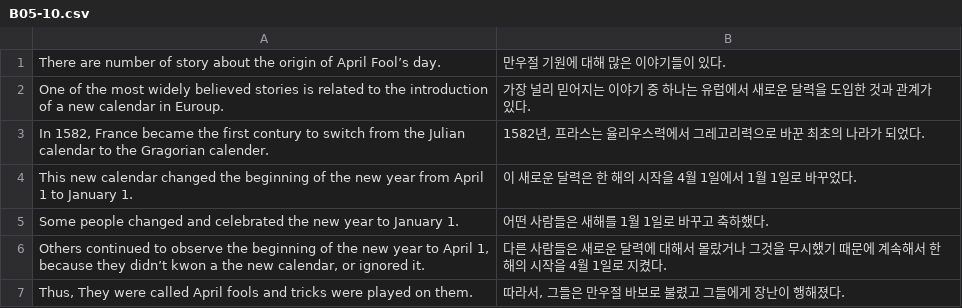
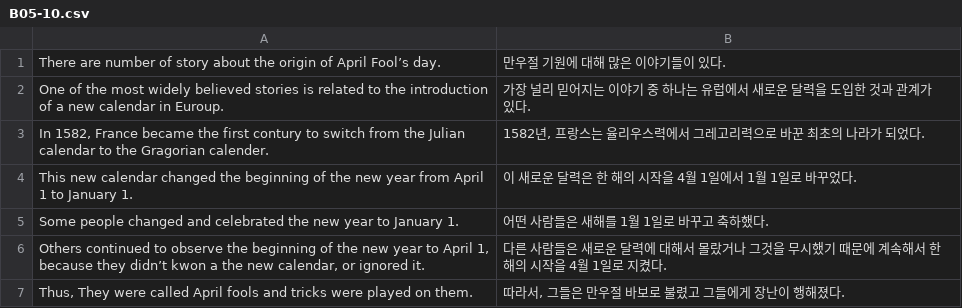
Before and after one commit to woniper/switch-my-reading-coach, a CSV file: docs/static/data/B05-10.csv, drawn as a sheet.

```diff
--- a/docs/static/data/B05-10.csv
+++ b/docs/static/data/B05-10.csv
@@ -2,3 +2,3 @@ There are number of story about the origin of April Fool’s day. | 만우절
 One of the most widely believed stories is related to the introduction of a new calendar in Euroup. | 가장 널리 믿어지는 이야기 중 하나는 유럽에서 새로운 달력을 도입한 것과 관계가 있다.
-In 1582, France became the first contury to switch from the Julian calendar to the Gragorian calender. | 1582년, 프라스는 율리우스력에서 그레고리력으로 바꾼 최초의 나라가 되었다.
+In 1582, France became the first contury to switch from the Julian calendar to the Gragorian calender. | 1582년, 프랑스는 율리우스력에서 그레고리력으로 바꾼 최초의 나라가 되었다.
 This new calendar changed the beginning of the new year from April 1 to January 1. | 이 새로운 달력은 한 해의 시작을 4월 1일에서 1월 1일로 바꾸었다.
```
Also changed, not shown: static/data/B05-10.csv, 13 other files.
